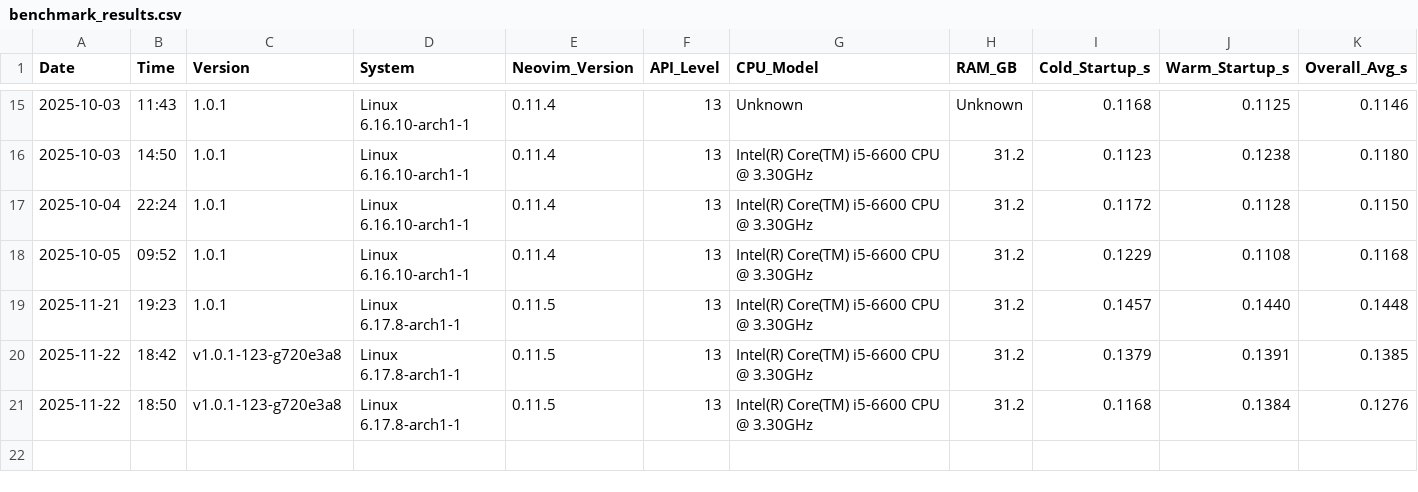
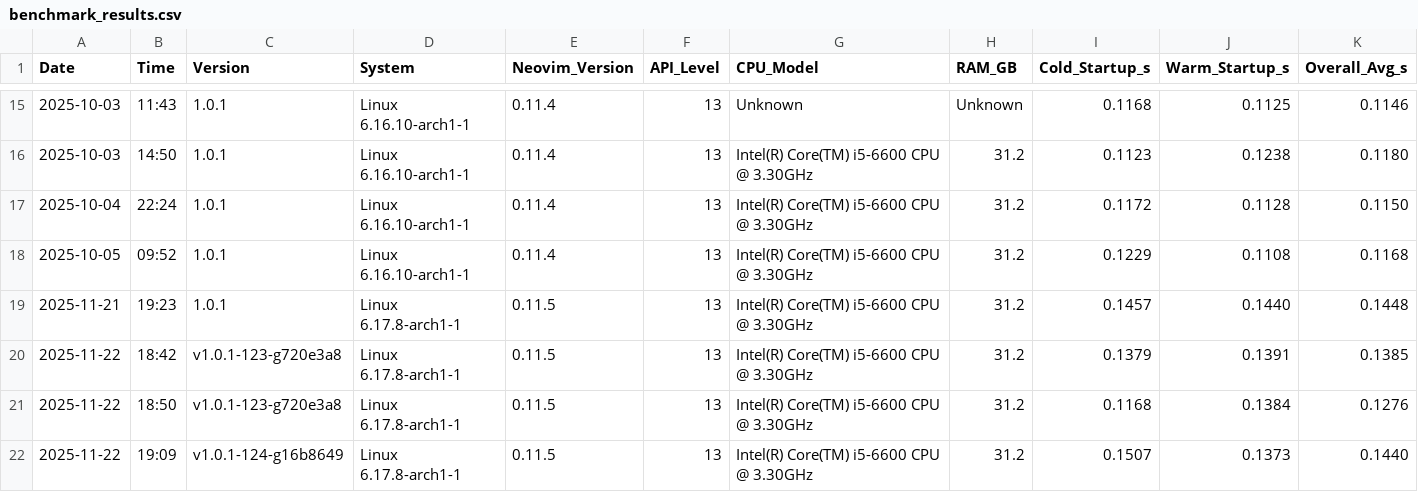
Before and after one commit to Maik-0000FF/VelocityNvim, a CSV file: docs/benchmark_results.csv, drawn as a sheet; only a part is shown, gaps mark what is left out; rows hold the shown columns only; the diff names each change by its address in the sheet, - before the commit and + after, or states it on an @@ line.

```diff
--- a/docs/benchmark_results.csv
+++ b/docs/benchmark_results.csv
+row 22: 2025-11-22 | 19:09 | v1.0.1-124-g16b8649 | Linux 6.17.8-arch1-1 | 0.11.5 | 13 | Intel(R) Core(TM) i5-6600 CPU @ 3.30GHz | 31.2 | 0.1507 | 0.1373 | 0.1440
```
Also changed, not shown: 3 other files.
